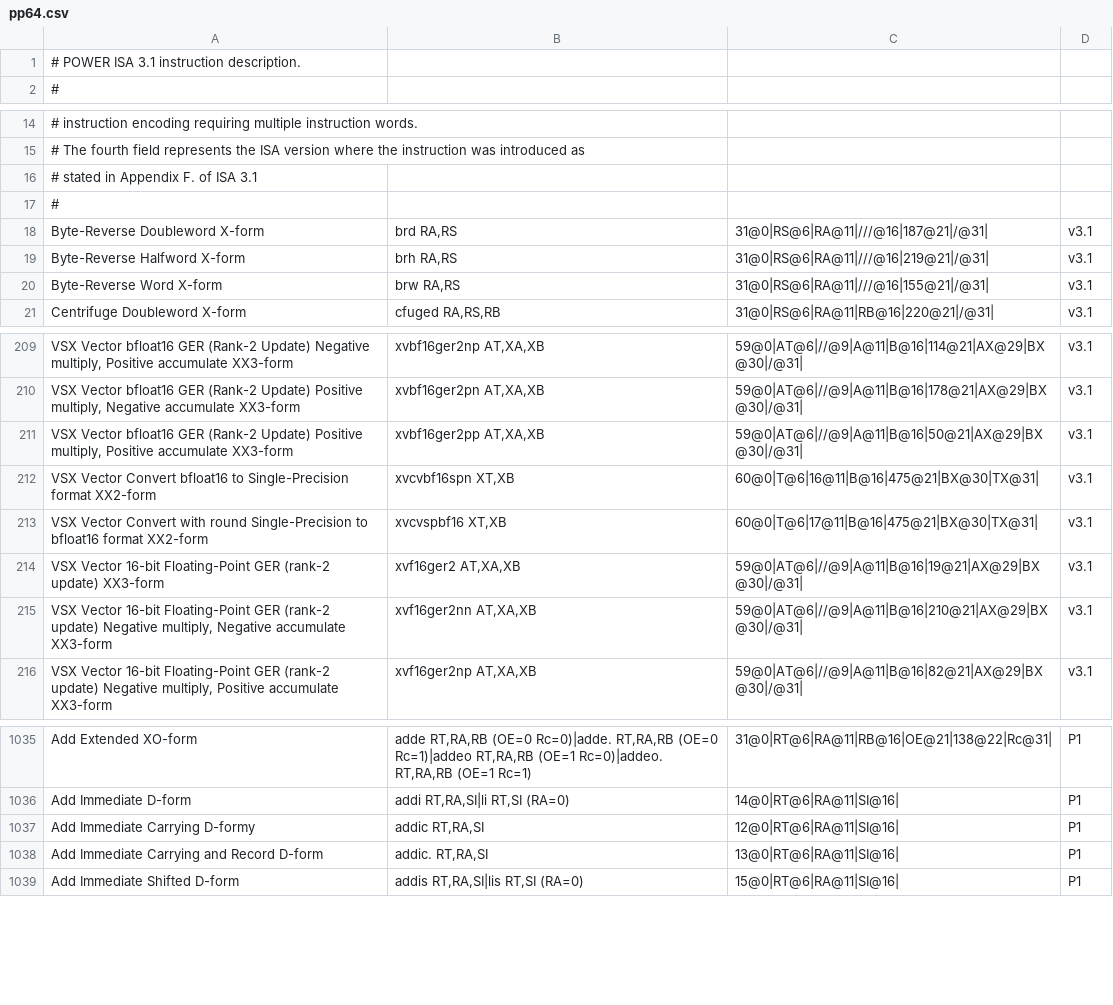
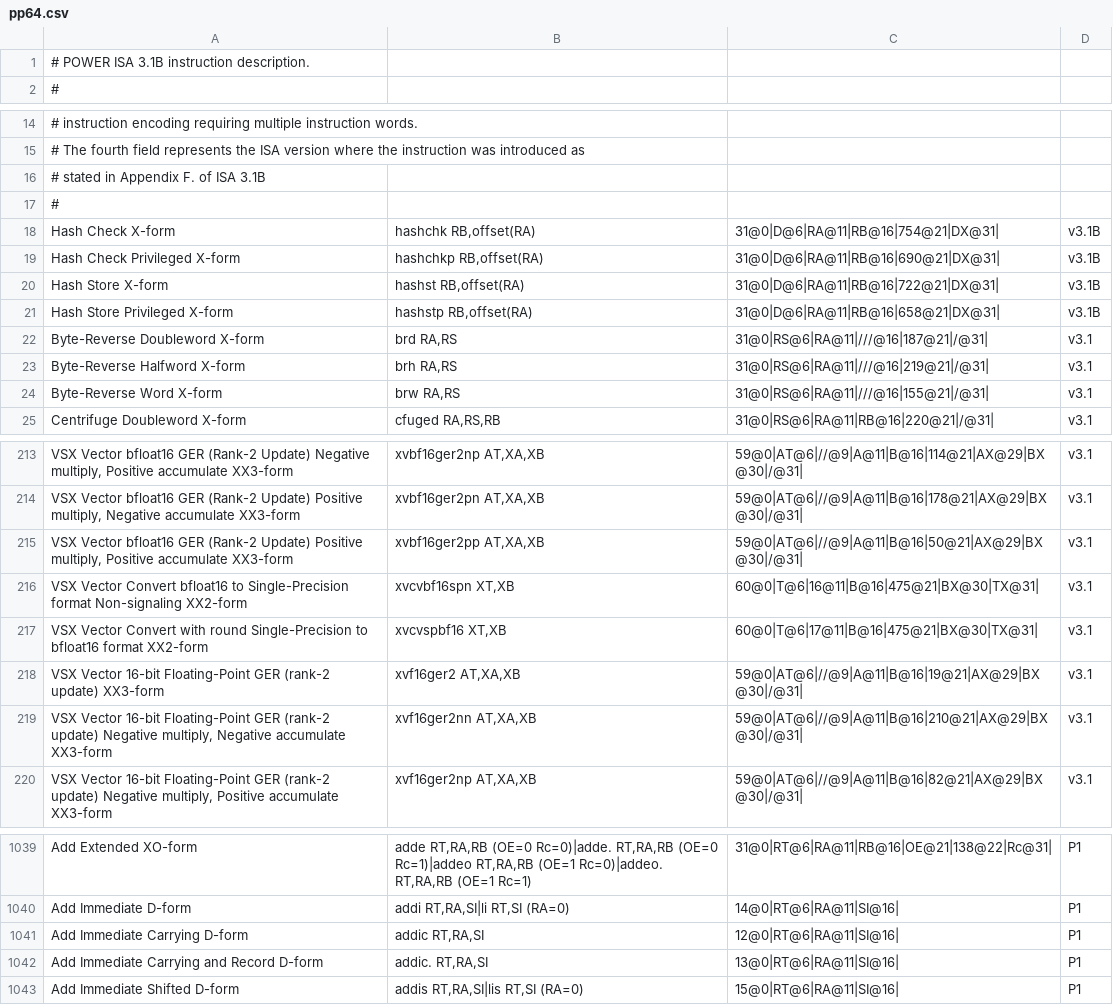
Before and after one commit to golang/arch, a CSV file: ppc64/pp64.csv, drawn as a sheet; only a part is shown, gaps mark what is left out.

Commit message:
ppc64/ppc64asm: add ISA 3.1B support
The new ISA fixes a couple typos, and adds special hashing
instructions to support ROP exploitation.

The hash instructions encode a negative offset in a novel
way which requires a bit of special handling.

Change-Id: I9491e10ac87efe37d93b6efaf7f108ae3a4402fd
Reviewed-on: https://go-review.googlesource.com/c/arch/+/418859
Reviewed-by: Cherry Mui <cherryyz@google.com>
Reviewed-by: Lynn Boger <laboger@linux.vnet.ibm.com>
Reviewed-by: Joedian Reid <joedian@golang.org>
TryBot-Result: Gopher Robot <gobot@golang.org>
Run-TryBot: Paul Murphy <murp@ibm.com>
Reviewed-by: Bryan Mills <bcmills@google.com>

```diff
--- a/ppc64/pp64.csv
+++ b/ppc64/pp64.csv
@@ -1,2 +1,2 @@
-# POWER ISA 3.1 instruction description.
+# POWER ISA 3.1B instruction description.
 #
@@ -15,4 +15,8 @@
 # The fourth field represents the ISA version where the instruction was introduced as
-# stated in Appendix F. of ISA 3.1
+# stated in Appendix F. of ISA 3.1B
 #
+"Hash Check X-form","hashchk RB,offset(RA)","31@0|D@6|RA@11|RB@16|754@21|DX@31|","v3.1B"
+"Hash Check Privileged X-form","hashchkp RB,offset(RA)","31@0|D@6|RA@11|RB@16|690@21|DX@31|","v3.1B"
+"Hash Store X-form","hashst RB,offset(RA)","31@0|D@6|RA@11|RB@16|722@21|DX@31|","v3.1B"
+"Hash Store Privileged X-form","hashstp RB,offset(RA)","31@0|D@6|RA@11|RB@16|658@21|DX@31|","v3.1B"
 "Byte-Reverse Doubleword X-form","brd RA,RS","31@0|RS@6|RA@11|///@16|187@21|/@31|","v3.1"
@@ -211,3 +215,3 @@
 "VSX Vector bfloat16 GER (Rank-2 Update) Positive multiply, Positive accumulate XX3-form","xvbf16ger2pp AT,XA,XB","59@0|AT@6|//@9|A@11|B@16|50@21|AX@29|BX@30|/@31|","v3.1"
-"VSX Vector Convert bfloat16 to Single-Precision format XX2-form","xvcvbf16spn XT,XB","60@0|T@6|16@11|B@16|475@21|BX@30|TX@31|","v3.1"
+"VSX Vector Convert bfloat16 to Single-Precision format Non-signaling XX2-form","xvcvbf16spn XT,XB","60@0|T@6|16@11|B@16|475@21|BX@30|TX@31|","v3.1"
 "VSX Vector Convert with round Single-Precision to bfloat16 format XX2-form","xvcvspbf16 XT,XB","60@0|T@6|17@11|B@16|475@21|BX@30|TX@31|","v3.1"
@@ -1036,3 +1040,3 @@
 "Add Immediate D-form","addi RT,RA,SI|li RT,SI (RA=0)","14@0|RT@6|RA@11|SI@16|","P1"
-"Add Immediate Carrying D-formy","addic RT,RA,SI","12@0|RT@6|RA@11|SI@16|","P1"
+"Add Immediate Carrying D-form","addic RT,RA,SI","12@0|RT@6|RA@11|SI@16|","P1"
 "Add Immediate Carrying and Record D-form","addic. RT,RA,SI","13@0|RT@6|RA@11|SI@16|","P1"
```
Also changed, not shown: 9 other files.
